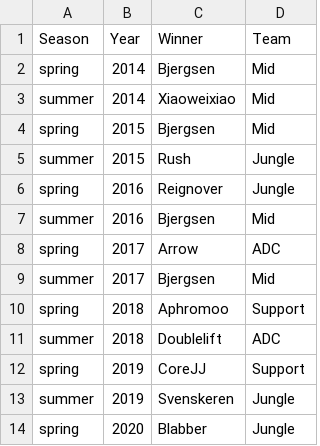
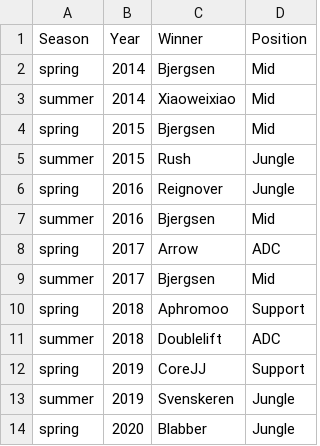
Before and after one commit to JeffreyGarrett/lolData, a CSV file: winners.csv, drawn as a sheet.

Commit message:
Update winners.csv

```diff
--- a/winners.csv
+++ b/winners.csv
@@ -1,2 +1,2 @@
-Season, Year, Winner, Team
+Season, Year, Winner, Position
 spring, 2014, Bjergsen, Mid
```
